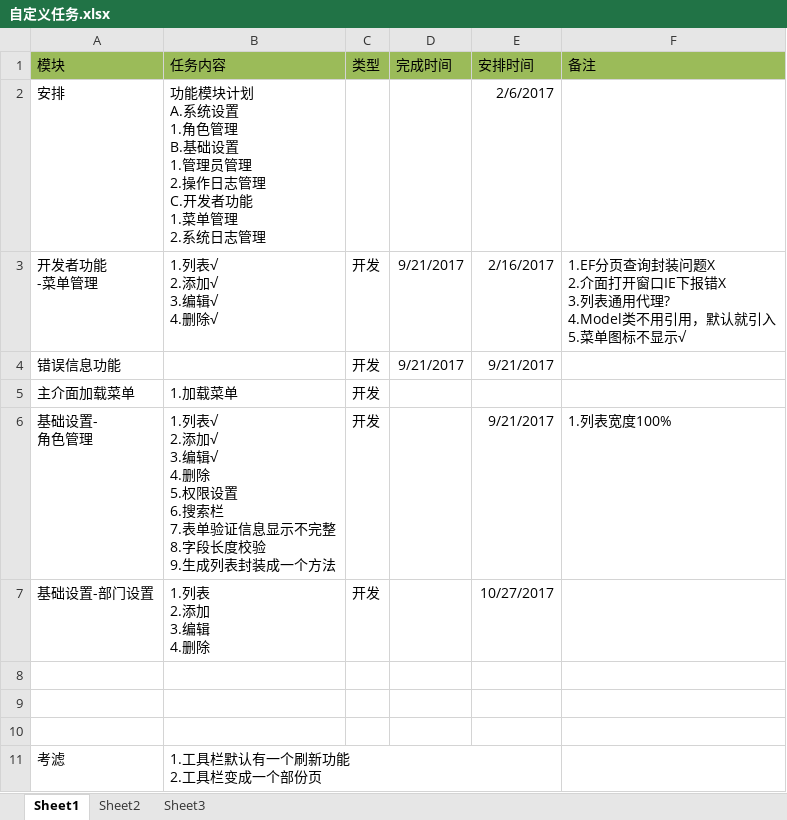
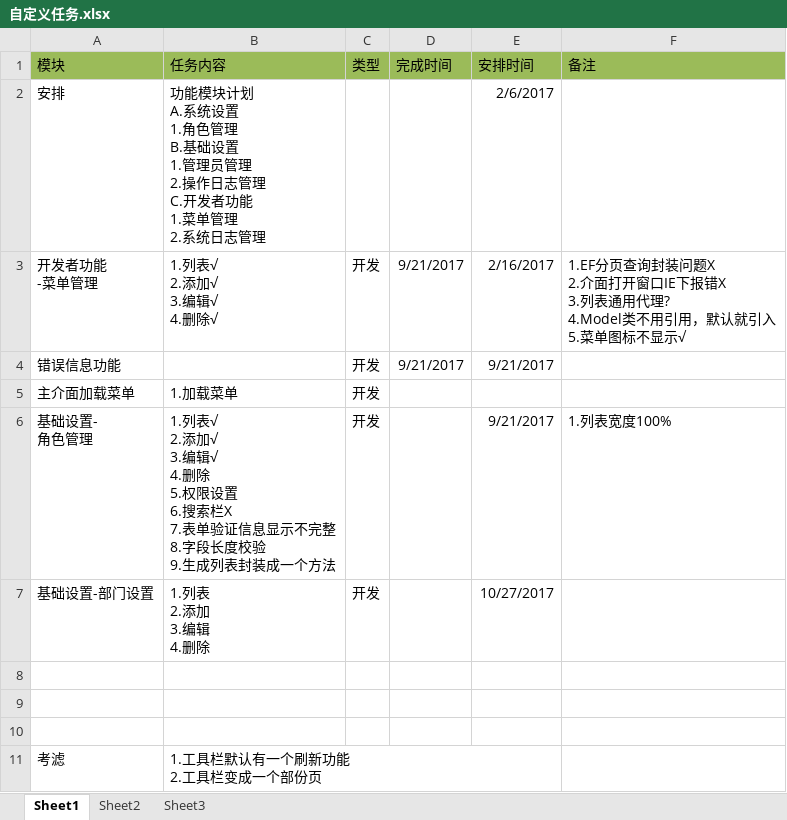
Before and after one commit to cxm12900733/Custom, an Excel workbook: 自定义任务.xlsx, sheet Sheet1, drawn as a sheet; values as stored, in another font and other column widths than the file's, no borders; ↵ is a line break in a cell; the diff names each change by its address in the sheet, - before the commit and + after, or states it on an @@ line.

```diff
--- a/自定义任务.xlsx (sheet Sheet1)
+++ b/自定义任务.xlsx (sheet Sheet1)
-B6 (任务内容): …6.搜索栏 ↵ 7.表单验…
+B6 (任务内容): …6.搜索栏X ↵ 7.表单验…
```
Also changed, not shown: 4 other files.
